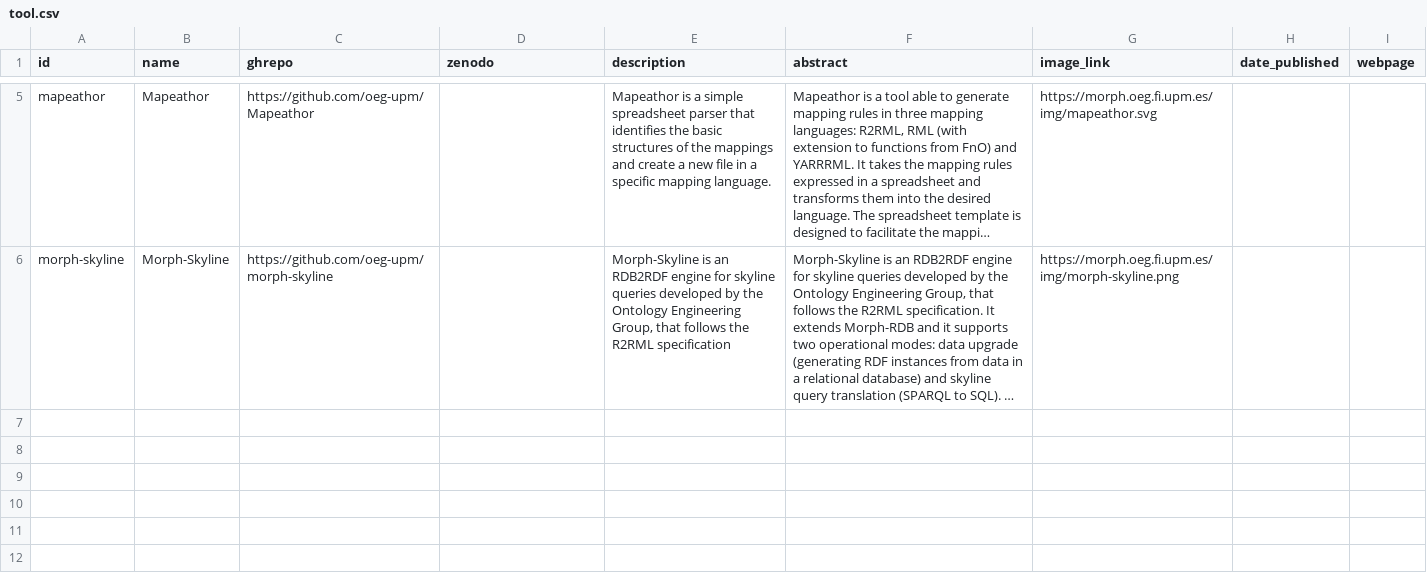
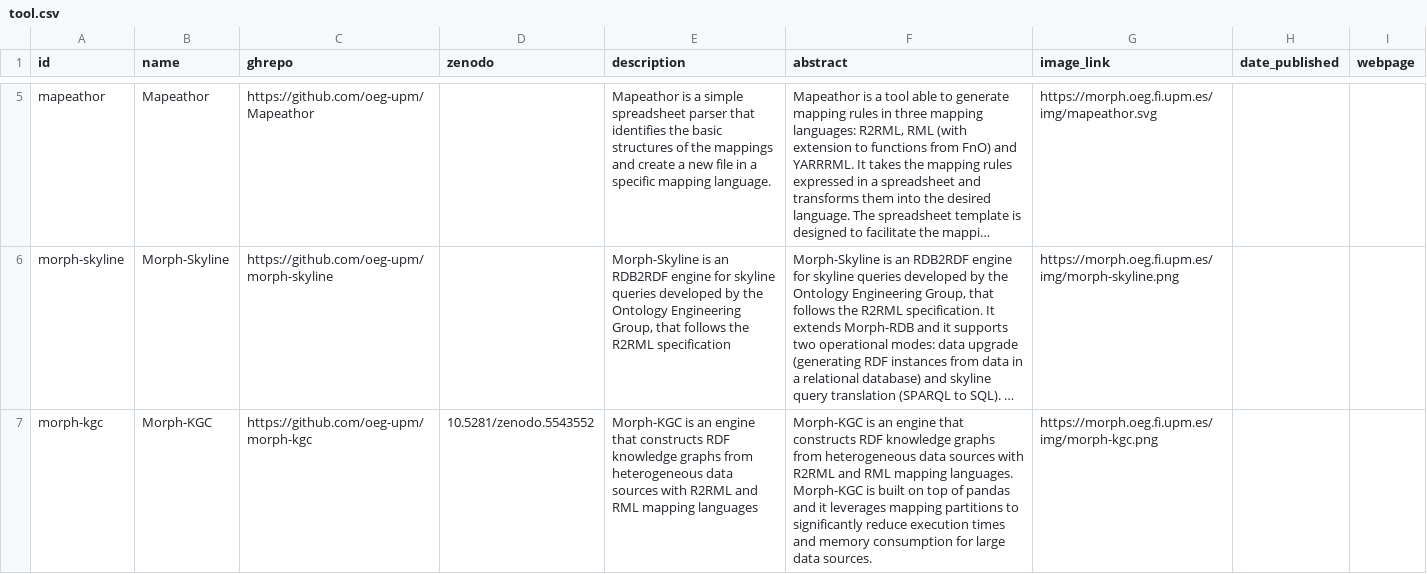
Before and after one commit to oeg-upm/morph-website, a CSV file: obda/files/tool.csv, drawn as a sheet; only a part is shown, gaps mark what is left out; long unchanged cells end in …; the diff names each change by its address in the sheet, - before the commit and + after, or states it on an @@ line.

Commit message:
Update tool.csv

```diff
--- a/obda/files/tool.csv
+++ b/obda/files/tool.csv
+row 7: morph-kgc | Morph-KGC | https://github.com/oeg-upm/morph-kgc | 10.5281/zenodo.5543552 | Morph-KGC is an engine that constructs RDF knowledge graphs from heterogeneous data sources with R2RML and RML mapping languages | Morph-KGC is an engine that constructs RDF knowledge graphs from heterogeneous data sources with R2RML and RML mapping languages. Morph-KGC is built on top of pandas and it leverages mapping partitions to significantly reduce execution times and memory consumption for large data sources. | https://morph.oeg.fi.upm.es/img/morph-kgc.png
```
